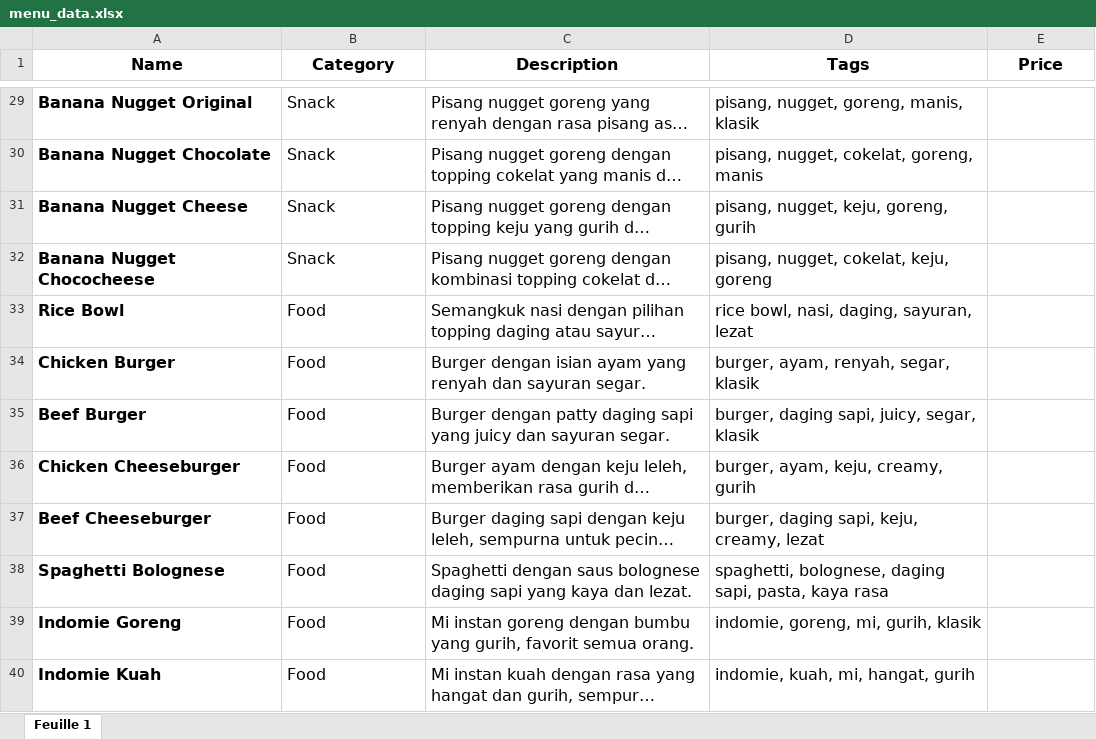
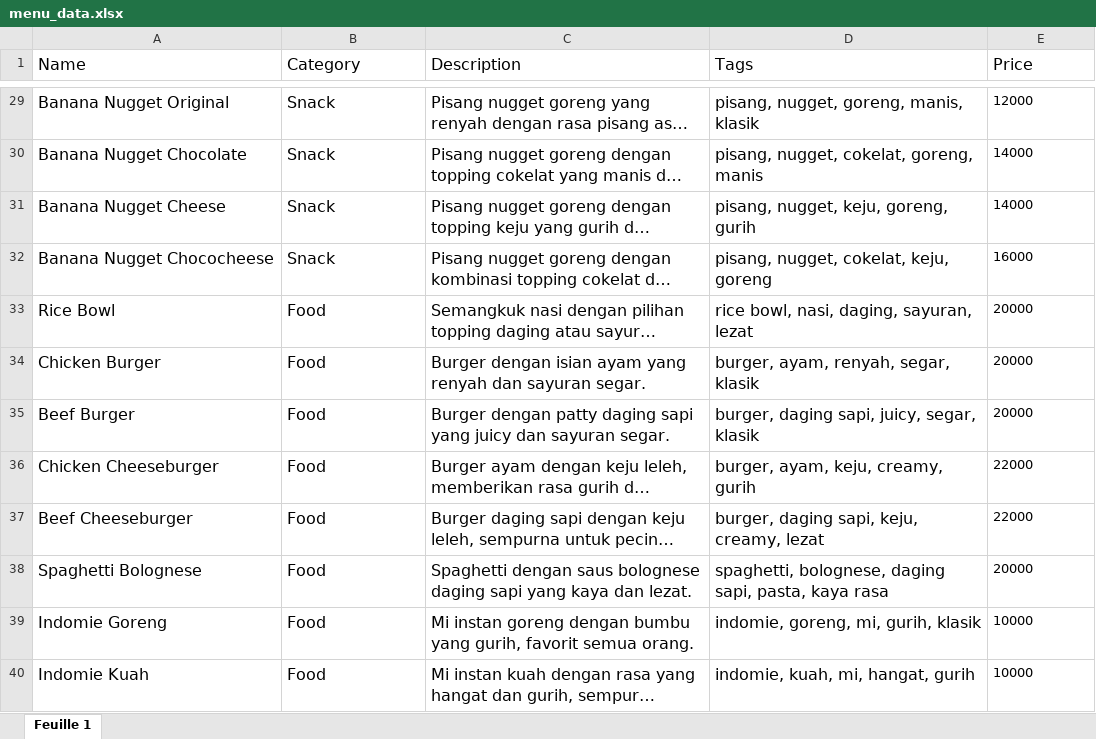
Before and after one commit to khatulistyr/lovresso-cbf, an Excel workbook: yudhistira-back/menu_data.xlsx, sheet Feuille 1, drawn as a sheet; only a part is shown, gaps mark what is left out; long unchanged cells end in …; values as stored, in another font and other column widths than the file's, no borders; the diff covers the shown part only; the diff names each change by its address in the sheet, - before the commit and + after, or states it on an @@ line.

```diff
--- a/yudhistira-back/menu_data.xlsx (sheet Feuille 1)
+++ b/yudhistira-back/menu_data.xlsx (sheet Feuille 1)
@@ A1:E1 bold: on → off, alignment: center → left @@
-A29:A40 bold: on
+A29:A40 bold: off
-E29 (Price): (empty)
+E29 (Price): 12000
-E30:E31 (Price): (empty)
+E30:E31 (Price): 14000
-E32 (Price): (empty)
+E32 (Price): 16000
-E33:E35 (Price): (empty)
+E33:E35 (Price): 20000
-E36:E37 (Price): (empty)
+E36:E37 (Price): 22000
-E38 (Price): (empty)
+E38 (Price): 20000
-E39:E40 (Price): (empty)
+E39:E40 (Price): 10000
```
Also changed, not shown: 27 edited cells and cell formats elsewhere in this sheet, 36 other files.
